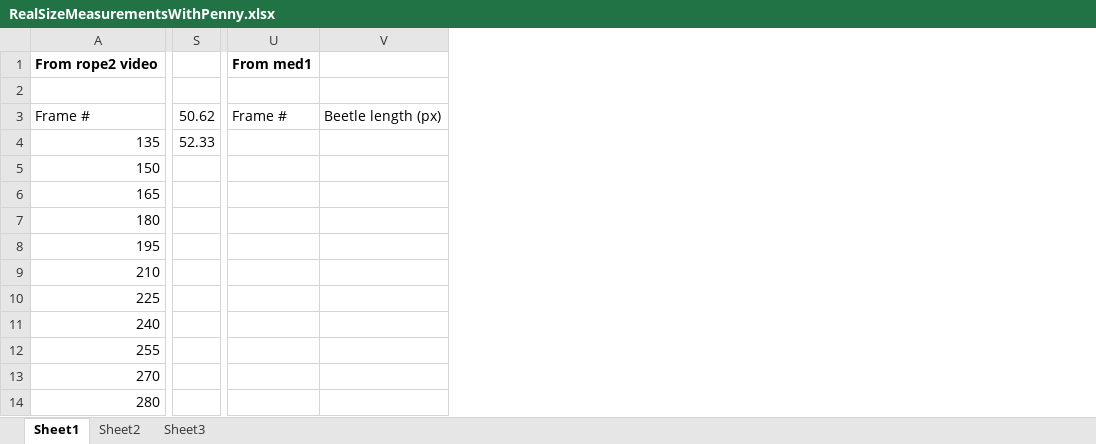
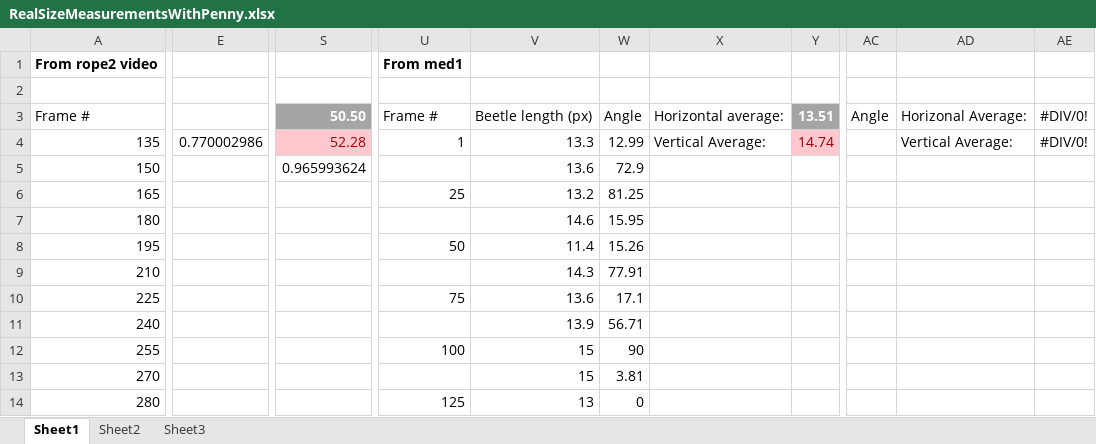
Before and after one commit to AugustanaComputerScienceProjects/ProjectWhirligig, an Excel workbook: Tyler/RealSizeMeasurementsWithPenny.xlsx, sheet Sheet1, drawn as a sheet; only a part is shown, gaps mark what is left out; values as stored, in another font and other column widths than the file's, no borders; conditional formats not drawn; removed rows and columns are numbered as before the commit, all else as after; the diff covers the shown part only; the diff names each change by its address in the sheet, - before the commit and + after, or states it on an @@ line.

Commit message:
updated powerpoint and additional beetle measurements

```diff
--- a/Tyler/RealSizeMeasurementsWithPenny.xlsx (sheet Sheet1)
+++ b/Tyler/RealSizeMeasurementsWithPenny.xlsx (sheet Sheet1)
+column E, row 4: 0.770002986
-column S, rows 3-4: 50.62 | 52.33
+column S, rows 3-5: 50.50 | 52.28 | 0.965993624
-column U, rows 1-3: From med1 |  | Frame #
-column V, row 3: Beetle length (px)
+column U, rows 1-14: From med1 |  | Frame # | 1 |  | 25 |  | 50 |  | 75 |  | 100 |  | 125
+column V, rows 3-14: Beetle length (px) | 13.3 | 13.6 | 13.2 | 14.6 | 11.4 | 14.3 | 13.6 | 13.9 | 15 | 15 | 13
+column W, rows 3-14: Angle | 12.99 | 72.9 | 81.25 | 15.95 | 15.26 | 77.91 | 17.1 | 56.71 | 90 | 3.81 | 0
+column X, rows 3-4: Horizontal average: | Vertical Average:
+column Y, rows 3-4: 13.51 | 14.74
+column AC, row 3: Angle
+column AD, rows 3-4: Horizonal Average: | Vertical Average:
+column AE, rows 3-4: #DIV/0! | #DIV/0!
```
Also changed, not shown: 1 removed column and 4 edited cells elsewhere in this sheet, formulas that keep their value, 1 other file.
